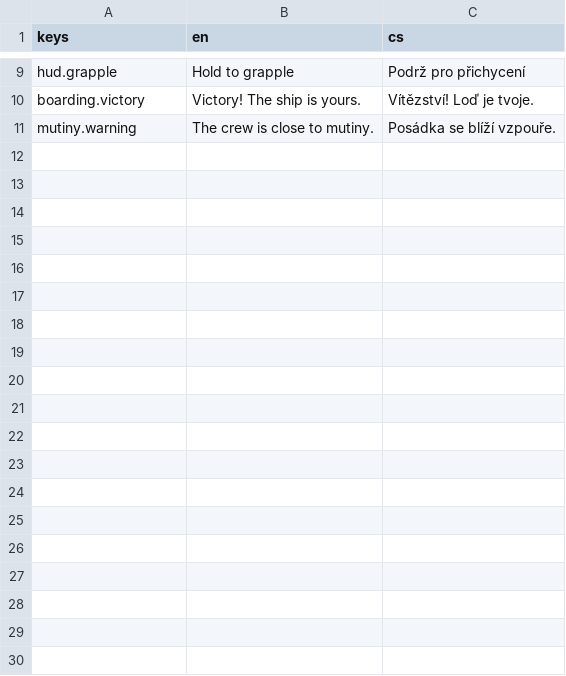
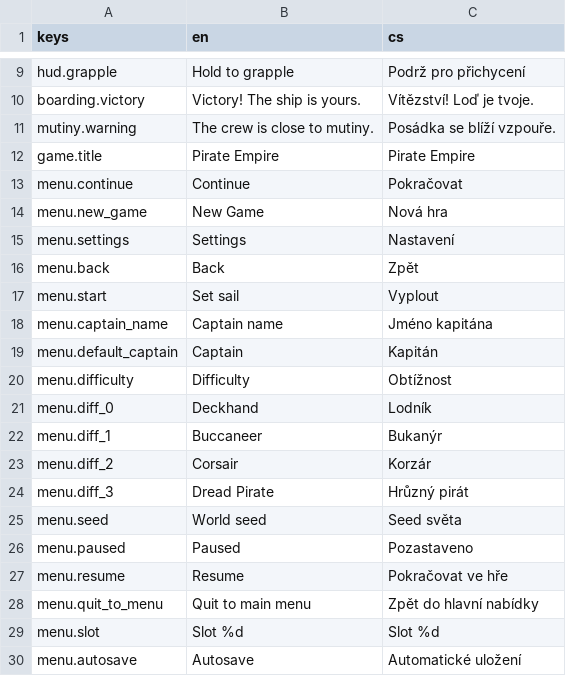
Before and after one commit to xsevcikr/Pirate_Empire, a CSV file: data/i18n/strings.csv, drawn as a sheet; only a part is shown, gaps mark what is left out; the diff covers the shown part only.

```diff
--- a/data/i18n/strings.csv
+++ b/data/i18n/strings.csv
@@ -11 +11,20 @@ boarding.victory,Victory! The ship is yours.,Vítězství! Loď je tvoje.
 mutiny.warning,The crew is close to mutiny.,Posádka se blíží vzpouře.
+game.title,Pirate Empire,Pirate Empire
+menu.continue,Continue,Pokračovat
+menu.new_game,New Game,Nová hra
+menu.settings,Settings,Nastavení
+menu.back,Back,Zpět
+menu.start,Set sail,Vyplout
+menu.captain_name,Captain name,Jméno kapitána
+menu.default_captain,Captain,Kapitán
+menu.difficulty,Difficulty,Obtížnost
+menu.diff_0,Deckhand,Lodník
+menu.diff_1,Buccaneer,Bukanýr
+menu.diff_2,Corsair,Korzár
+menu.diff_3,Dread Pirate,Hrůzný pirát
+menu.seed,World seed,Seed světa
+menu.paused,Paused,Pozastaveno
+menu.resume,Resume,Pokračovat ve hře
+menu.quit_to_menu,Quit to main menu,Zpět do hlavní nabídky
+menu.slot,Slot %d,Slot %d
+menu.autosave,Autosave,Automatické uložení
```
Also changed, not shown: 25 added rows elsewhere in this file, 33 other files.
